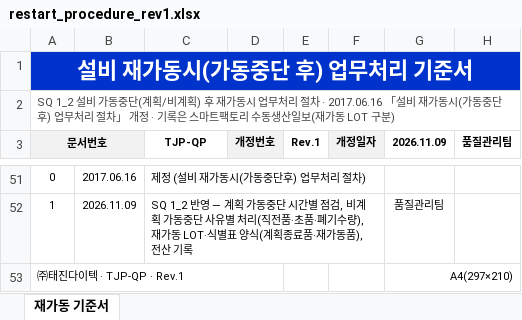
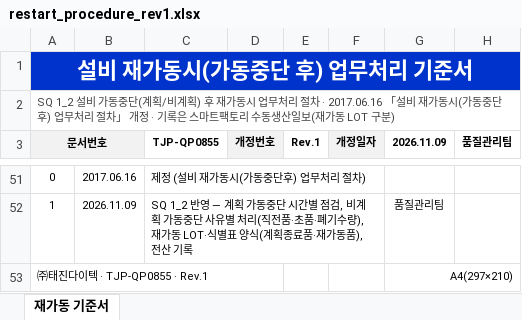
Before and after one commit to KnagByeongju-123/smtec_main2, an Excel workbook: docs/restart_procedure_rev1.xlsx, sheet 재가동 기준서, drawn as a sheet; only a part is shown, gaps mark what is left out; values as stored, in another font and other column widths than the file's, no borders; charts and pictures not drawn; the diff names each change by its address in the sheet, - before the commit and + after, or states it on an @@ line.

```diff
--- a/docs/restart_procedure_rev1.xlsx (sheet 재가동 기준서)
+++ b/docs/restart_procedure_rev1.xlsx (sheet 재가동 기준서)
-C3: TJP-QP
+C3: TJP-QP0855
-A53 (문서번호): ㈜태진다이텍 · TJP-QP · Rev.1
+A53 (문서번호): ㈜태진다이텍 · TJP-QP0855 · Rev.1
```
Also changed, not shown: 1 other file.
